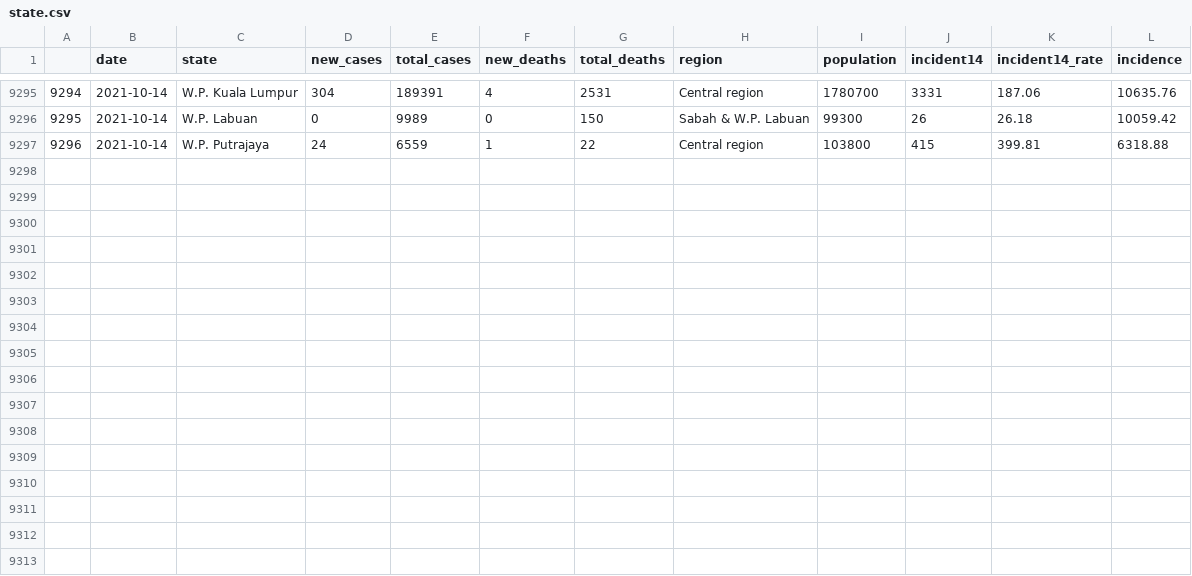
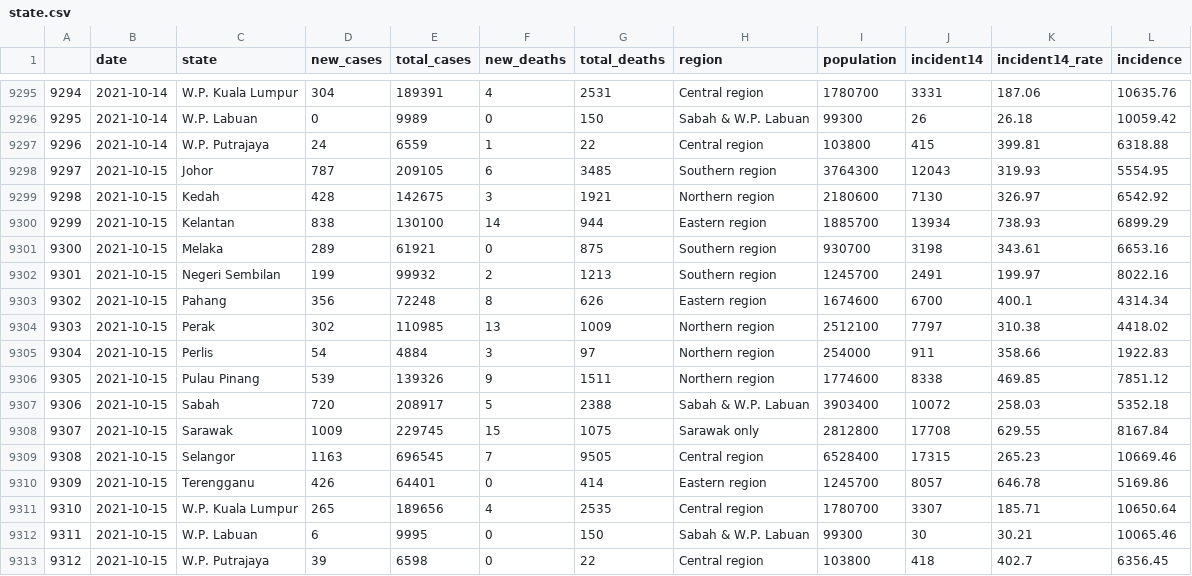
Before and after one commit to vivekjason/covid-19-epi, a CSV file: data/state.csv, drawn as a sheet; only a part is shown, gaps mark what is left out; the diff names each change by its address in the sheet, - before the commit and + after, or states it on an @@ line.

```diff
--- a/data/state.csv
+++ b/data/state.csv
+row 9298: 9297 | 2021-10-15 | Johor | 787 | 209105 | 6 | 3485 | Southern region | 3764300 | 12043 | 319.93 | 5554.95
+row 9299: 9298 | 2021-10-15 | Kedah | 428 | 142675 | 3 | 1921 | Northern region | 2180600 | 7130 | 326.97 | 6542.92
+row 9300: 9299 | 2021-10-15 | Kelantan | 838 | 130100 | 14 | 944 | Eastern region | 1885700 | 13934 | 738.93 | 6899.29
+row 9301: 9300 | 2021-10-15 | Melaka | 289 | 61921 | 0 | 875 | Southern region | 930700 | 3198 | 343.61 | 6653.16
+row 9302: 9301 | 2021-10-15 | Negeri Sembilan | 199 | 99932 | 2 | 1213 | Southern region | 1245700 | 2491 | 199.97 | 8022.16
+row 9303: 9302 | 2021-10-15 | Pahang | 356 | 72248 | 8 | 626 | Eastern region | 1674600 | 6700 | 400.1 | 4314.34
+row 9304: 9303 | 2021-10-15 | Perak | 302 | 110985 | 13 | 1009 | Northern region | 2512100 | 7797 | 310.38 | 4418.02
+row 9305: 9304 | 2021-10-15 | Perlis | 54 | 4884 | 3 | 97 | Northern region | 254000 | 911 | 358.66 | 1922.83
+row 9306: 9305 | 2021-10-15 | Pulau Pinang | 539 | 139326 | 9 | 1511 | Northern region | 1774600 | 8338 | 469.85 | 7851.12
+row 9307: 9306 | 2021-10-15 | Sabah | 720 | 208917 | 5 | 2388 | Sabah & W.P. Labuan | 3903400 | 10072 | 258.03 | 5352.18
+row 9308: 9307 | 2021-10-15 | Sarawak | 1009 | 229745 | 15 | 1075 | Sarawak only | 2812800 | 17708 | 629.55 | 8167.84
+row 9309: 9308 | 2021-10-15 | Selangor | 1163 | 696545 | 7 | 9505 | Central region | 6528400 | 17315 | 265.23 | 10669.46
+row 9310: 9309 | 2021-10-15 | Terengganu | 426 | 64401 | 0 | 414 | Eastern region | 1245700 | 8057 | 646.78 | 5169.86
+row 9311: 9310 | 2021-10-15 | W.P. Kuala Lumpur | 265 | 189656 | 4 | 2535 | Central region | 1780700 | 3307 | 185.71 | 10650.64
+row 9312: 9311 | 2021-10-15 | W.P. Labuan | 6 | 9995 | 0 | 150 | Sabah & W.P. Labuan | 99300 | 30 | 30.21 | 10065.46
+row 9313: 9312 | 2021-10-15 | W.P. Putrajaya | 39 | 6598 | 0 | 22 | Central region | 103800 | 418 | 402.7 | 6356.45
```
Also changed, not shown: data/cases.csv, docs/data/cases.csv, 36 other files.
